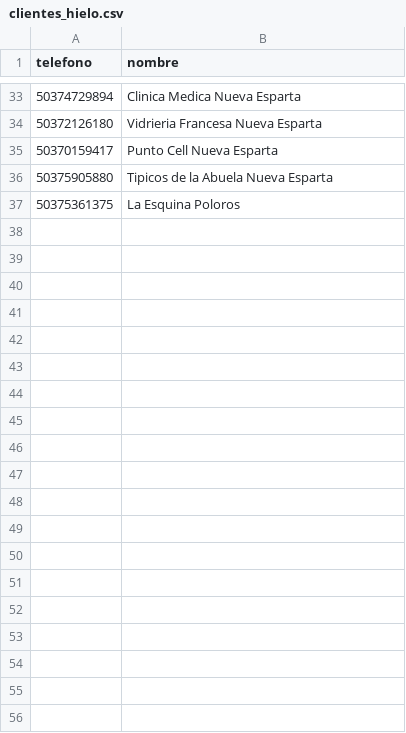
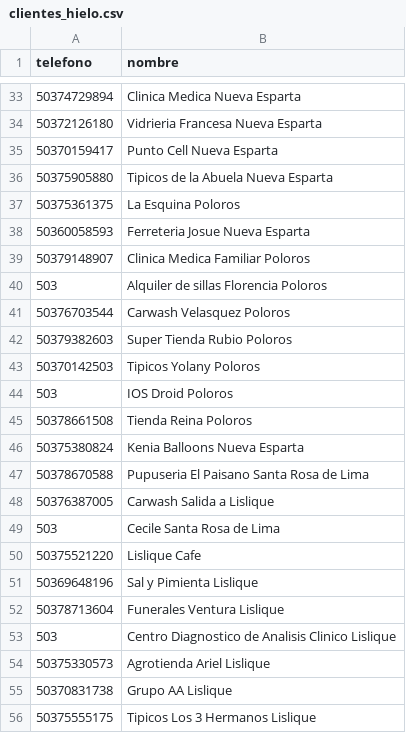
Before and after one commit to autocuidadoclub/autocuidadoclub.github.io, a CSV file: whatsapp-bulk/clientes_hielo.csv, drawn as a sheet; only a part is shown, gaps mark what is left out; the diff covers the shown part only.

Commit message:
Update clientes_hielo.csv

```diff
--- a/whatsapp-bulk/clientes_hielo.csv
+++ b/whatsapp-bulk/clientes_hielo.csv
@@ -37 +37,20 @@ telefono,nombre
 50375361375,La Esquina Poloros
+50360058593,Ferreteria Josue Nueva Esparta
+50379148907,Clinica Medica Familiar Poloros
+503,Alquiler de sillas Florencia Poloros
+50376703544,Carwash Velasquez Poloros
+50379382603,Super Tienda Rubio Poloros
+50370142503,Tipicos Yolany Poloros
+503,IOS Droid Poloros
+50378661508,Tienda Reina Poloros
+50375380824,Kenia Balloons Nueva Esparta
+50378670588,Pupuseria El Paisano Santa Rosa de Lima
+50376387005,Carwash Salida a Lislique
+503,Cecile Santa Rosa de Lima
+50375521220,Lislique Cafe
+50369648196,Sal y Pimienta Lislique
+50378713604,Funerales Ventura Lislique
+503,Centro Diagnostico de Analisis Clinico Lislique
+50375330573,Agrotienda Ariel Lislique
+50370831738,Grupo AA Lislique
+50375555175,Tipicos Los 3 Hermanos Lislique
```
Also changed, not shown: 14 added rows elsewhere in this file.
